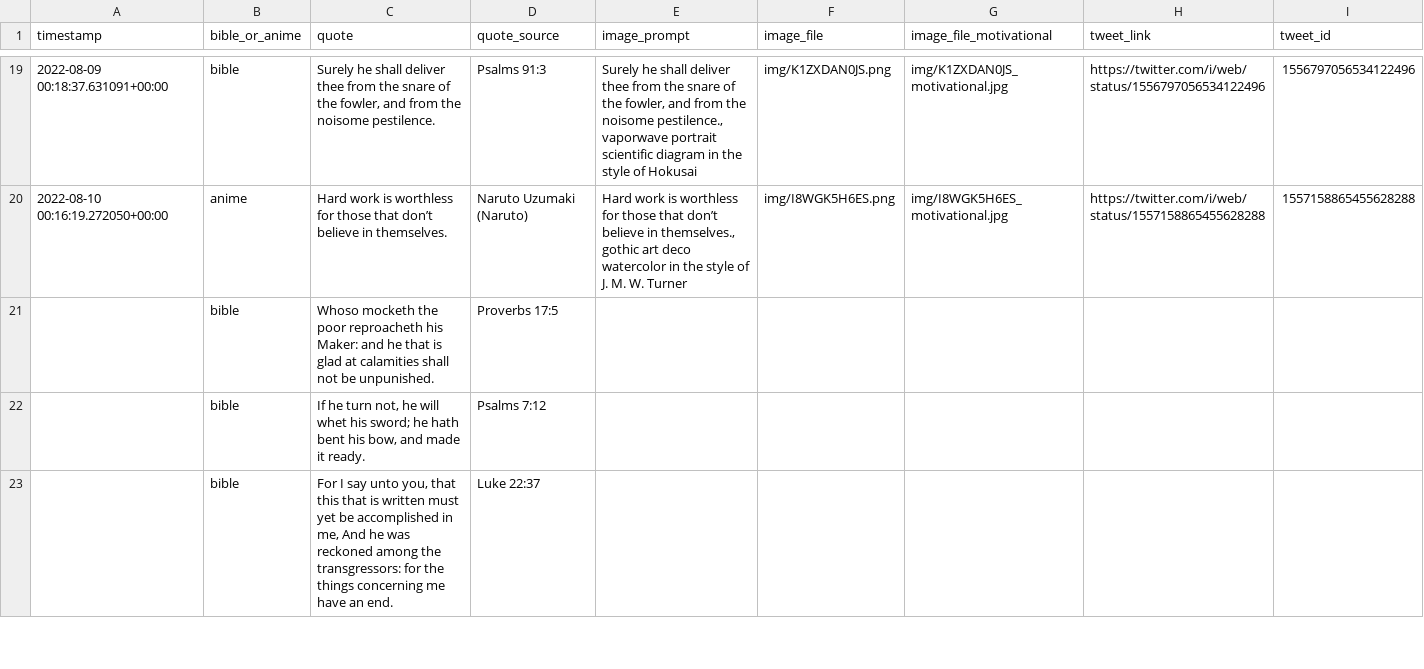
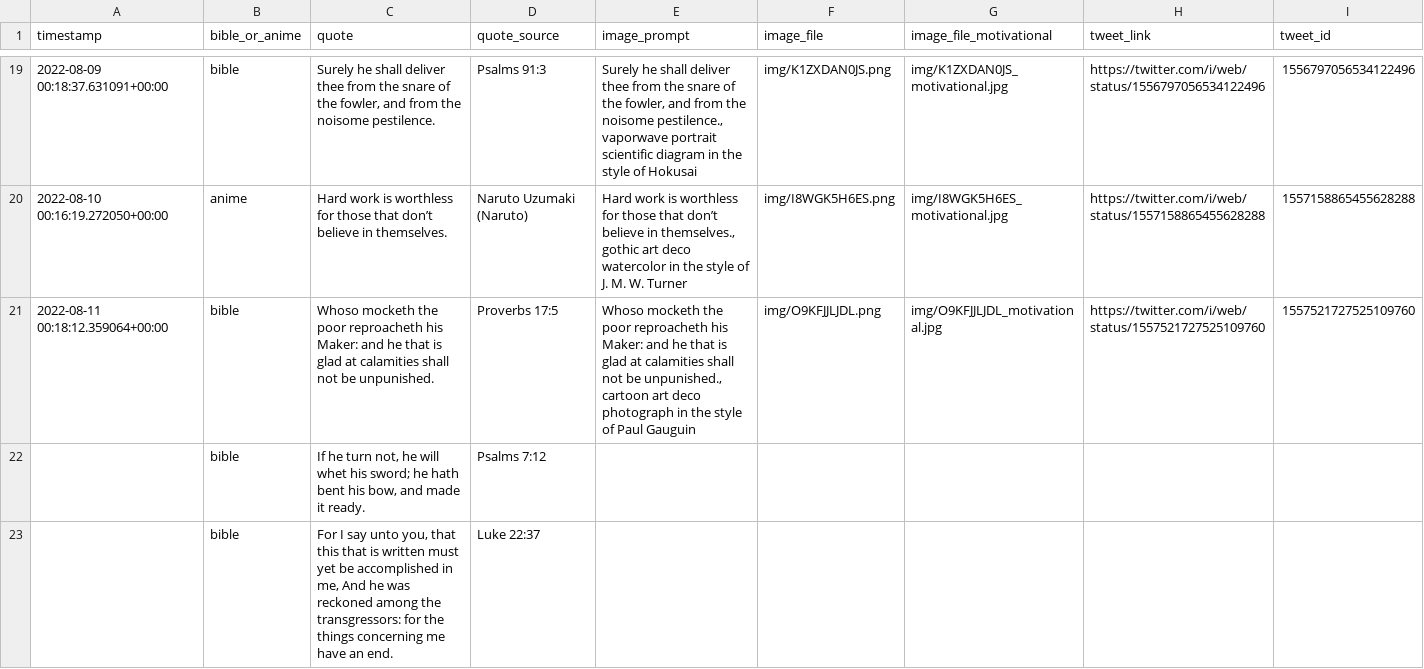
Before and after one commit to charlesjlee/twitter_dalle2_bot, a CSV file: data/twitter_post_log.csv, drawn as a sheet; only a part is shown, gaps mark what is left out.

```diff
--- a/data/twitter_post_log.csv
+++ b/data/twitter_post_log.csv
@@ -20,3 +20,3 @@ timestamp,bible_or_anime,quote,quote_source,image_prompt,image_file,image_file_m
 2022-08-10 00:16:19.272050+00:00,anime,Hard work is worthless for those that don’t believe in themselves.,Naruto Uzumaki (Naruto),"Hard work is worthless for those that don’t believe in themselves., gothic art deco watercolor in the style of J. M. W. Turner",img/I8WGK5H6ES.png,img/I8WGK5H6ES_motivational.jpg,https://twitter.com/i/web/status/1557158865455628288,1557158865455628288
-,bible,Whoso mocketh the poor reproacheth his Maker: and he that is glad at calamities shall not be unpunished.,Proverbs 17:5,,,,,
+2022-08-11 00:18:12.359064+00:00,bible,Whoso mocketh the poor reproacheth his Maker: and he that is glad at calamities shall not be unpunished.,Proverbs 17:5,"Whoso mocketh the poor reproacheth his Maker: and he that is glad at calamities shall not be unpunished., cartoon art deco photograph in the style of Paul Gauguin",img/O9KFJJLJDL.png,img/O9KFJJLJDL_motivational.jpg,https://twitter.com/i/web/status/1557521727525109760,1557521727525109760
 ,bible,"If he turn not, he will whet his sword; he hath bent his bow, and made it ready.",Psalms 7:12,,,,,
```
Also changed, not shown: 2 other files.
